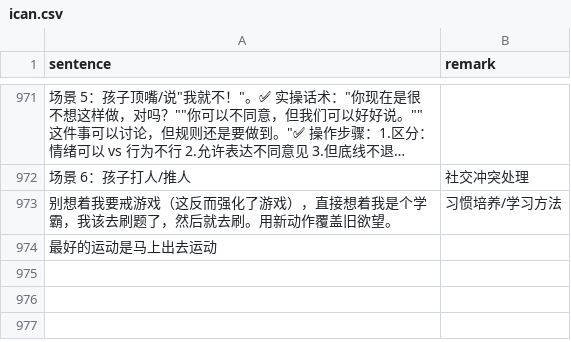
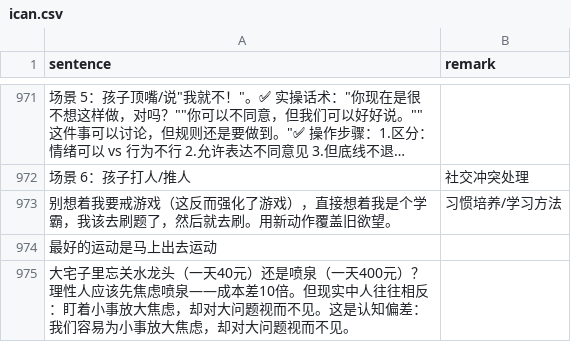
Before and after one commit to HenryLoveMiller/ja, a CSV file: ican.csv, drawn as a sheet; only a part is shown, gaps mark what is left out; long unchanged cells end in …; the diff names each change by its address in the sheet, - before the commit and + after, or states it on an @@ line.

Commit message:
add: 焦虑的认知偏差 - 水龙头vs喷泉

```diff
--- a/ican.csv
+++ b/ican.csv
+row 975: 大宅子里忘关水龙头（一天40元）还是喷泉（一天400元）？理性人应该先焦虑喷泉——成本差10倍。但现实中人往往相反：盯着小事放大焦虑，却对大问题视而不见。这是认知偏差：我们容易为小事放大焦虑，却对大问题视而不见。
```
